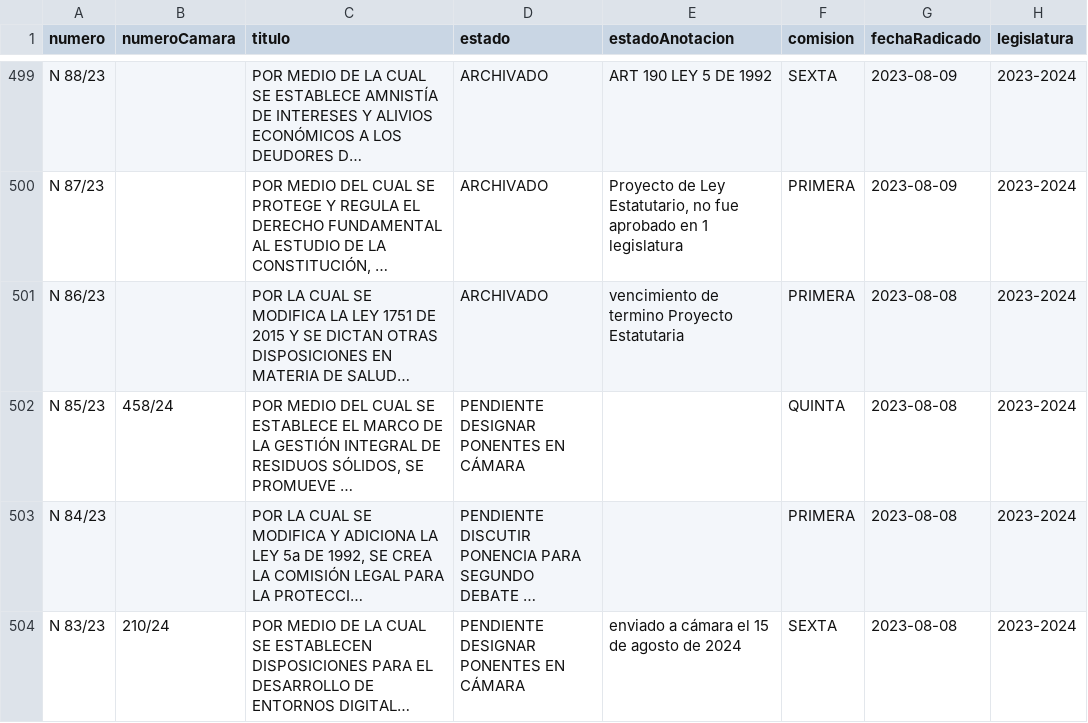
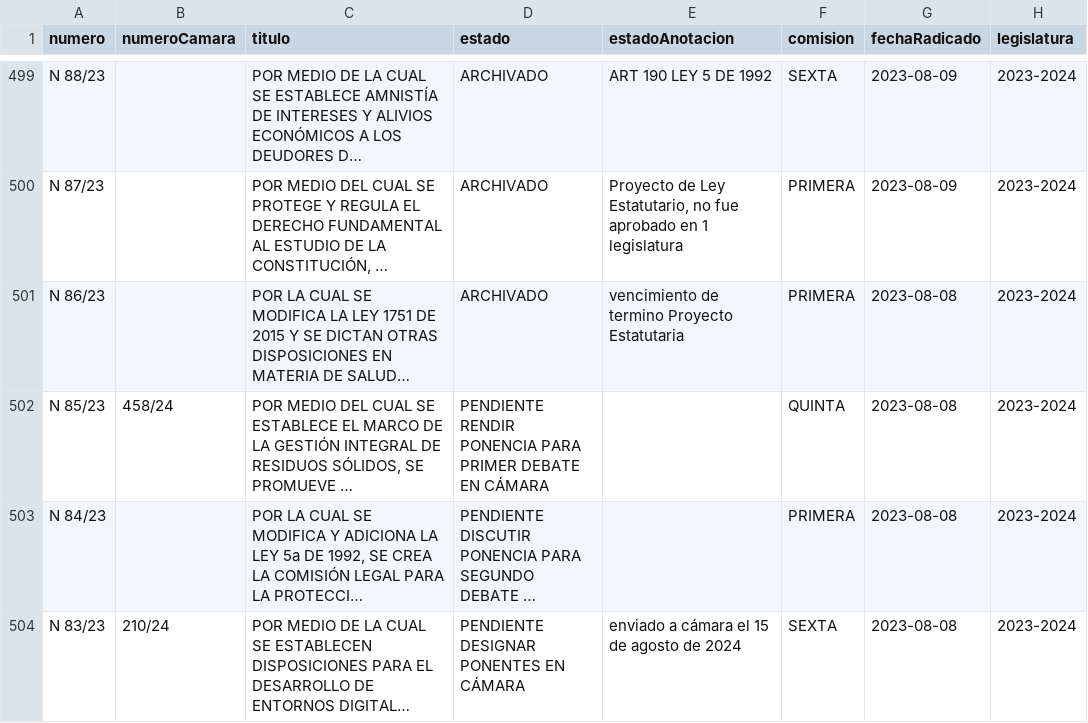
Before and after one commit to muniter/senado_crawler, a CSV file: output/data_2022-2026.csv, drawn as a sheet; only a part is shown, gaps mark what is left out; long unchanged cells end in …; the diff names each change by its address in the sheet, - before the commit and + after, or states it on an @@ line.

```diff
--- a/output/data_2022-2026.csv
+++ b/output/data_2022-2026.csv
-D502 (estado): PENDIENTE DESIGNAR PONENTES EN CÁMARA
+D502 (estado): PENDIENTE RENDIR PONENCIA PARA PRIMER DEBATE EN CÁMARA
```
Also changed, not shown: 2 other files.
